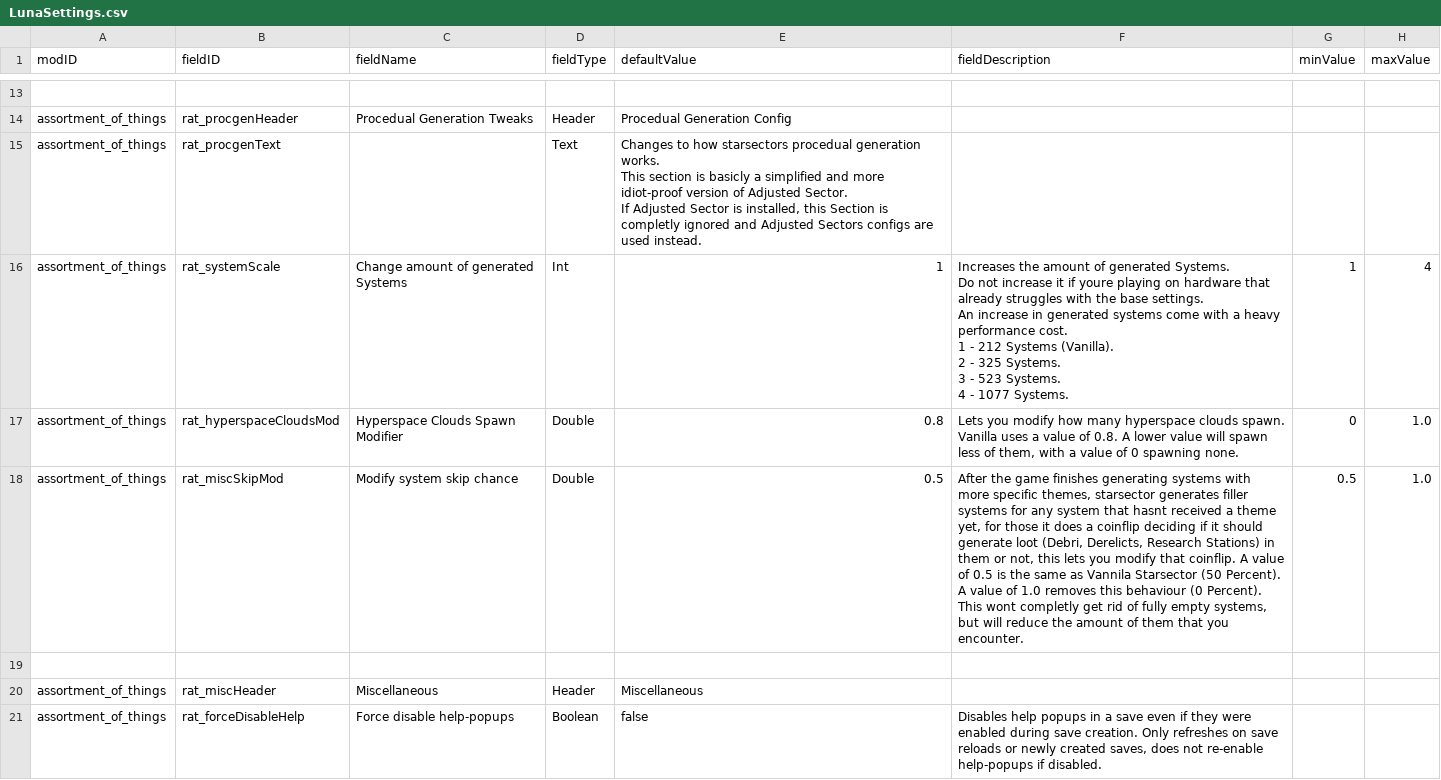
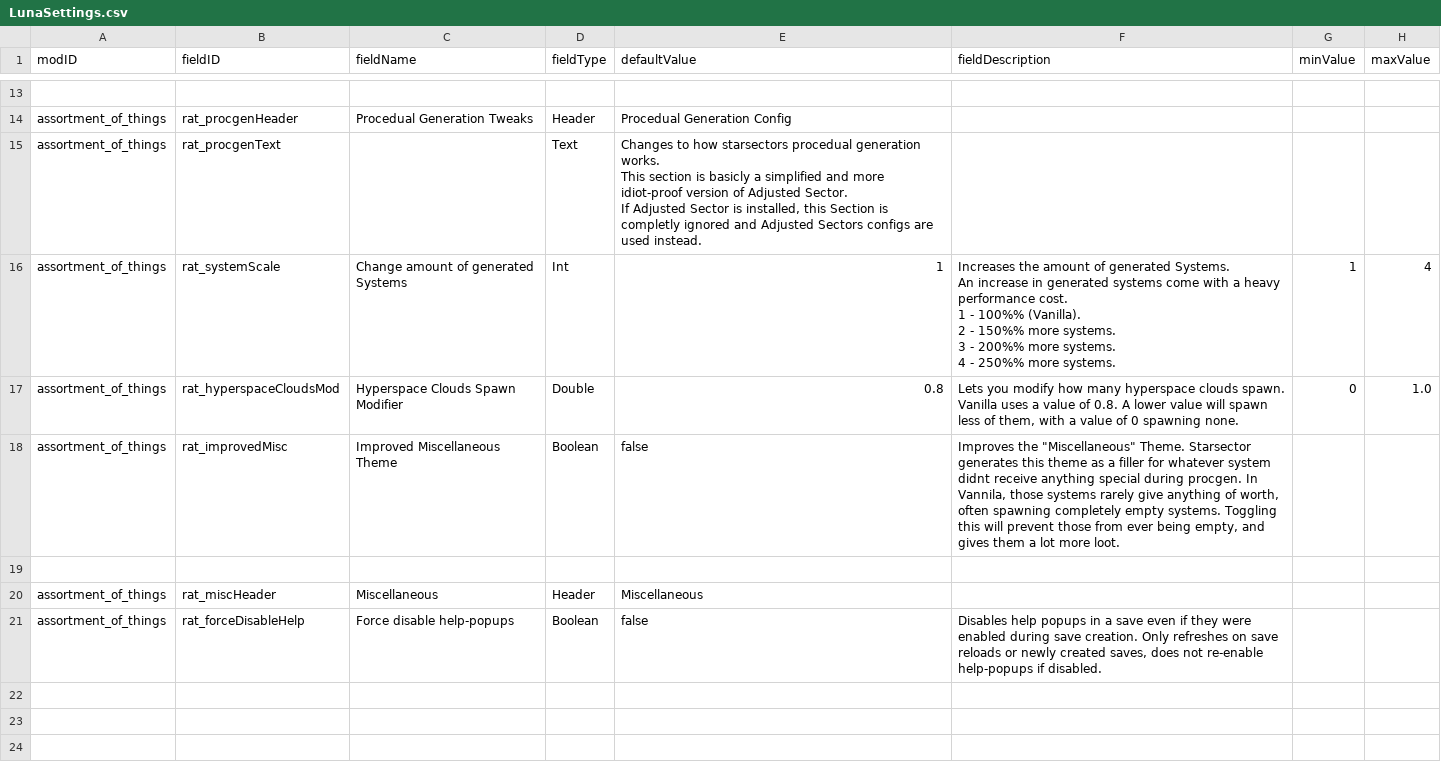
Before and after one commit to Lukas22041/Random-Assortment-of-Things, a CSV file: data/config/LunaSettings.csv, drawn as a sheet; only a part is shown, gaps mark what is left out; removed rows and columns are numbered as before the commit, all else as after; ↵ is a line break in a cell; the diff names each change by its address in the sheet, - before the commit and + after, or states it on an @@ line.

```diff
--- a/data/config/LunaSettings.csv
+++ b/data/config/LunaSettings.csv
-F16 (fieldDescription): …generated Systems. ↵ Do not increase it if youre playing on hardware that already struggles with the base settings. ↵ An increase in generated systems come with a heavy performance cost. ↵ 1 - 212 Systems (Vanilla). ↵ 2 - 325 Systems. ↵ 3 - 523 Systems. ↵ 4 - 1077 Systems.
+F16 (fieldDescription): …generated Systems. ↵ An increase in generated systems come with a heavy performance cost. ↵ 1 - 100%% (Vanilla). ↵ 2 - 150%% more systems. ↵ 3 - 200%% more systems. ↵ 4 - 250%% more systems.
-row 18: assortment_of_things | rat_miscSkipMod | Modify system skip chance | Double | 0.5 | After the game finishes generating systems with more specific themes, starsector generates filler systems for any system that hasnt received a theme yet, for those it does a coinflip deciding if it should generate loot (Debri, Derelicts, Research Stations) in them or not, this lets you modify that coinflip. A value of 0.5 is the same as Vannila Starsector (50 Percent). A value of 1.0 removes this behaviour (0 Percent). This wont completly get rid of fully empty systems, but will reduce the amount of them that you encounter. | 0.5 | 1.0
+row 18: assortment_of_things | rat_improvedMisc | Improved Miscellaneous Theme | Boolean | false | Improves the "Miscellaneous" Theme. Starsector generates this theme as a filler for whatever system didnt receive anything special during procgen. In Vannila, those systems rarely give anything of worth, often spawning completely empty systems. Toggling this will prevent those from ever being empty, and gives them a lot more loot.
```
Also changed, not shown: 10 other files.
